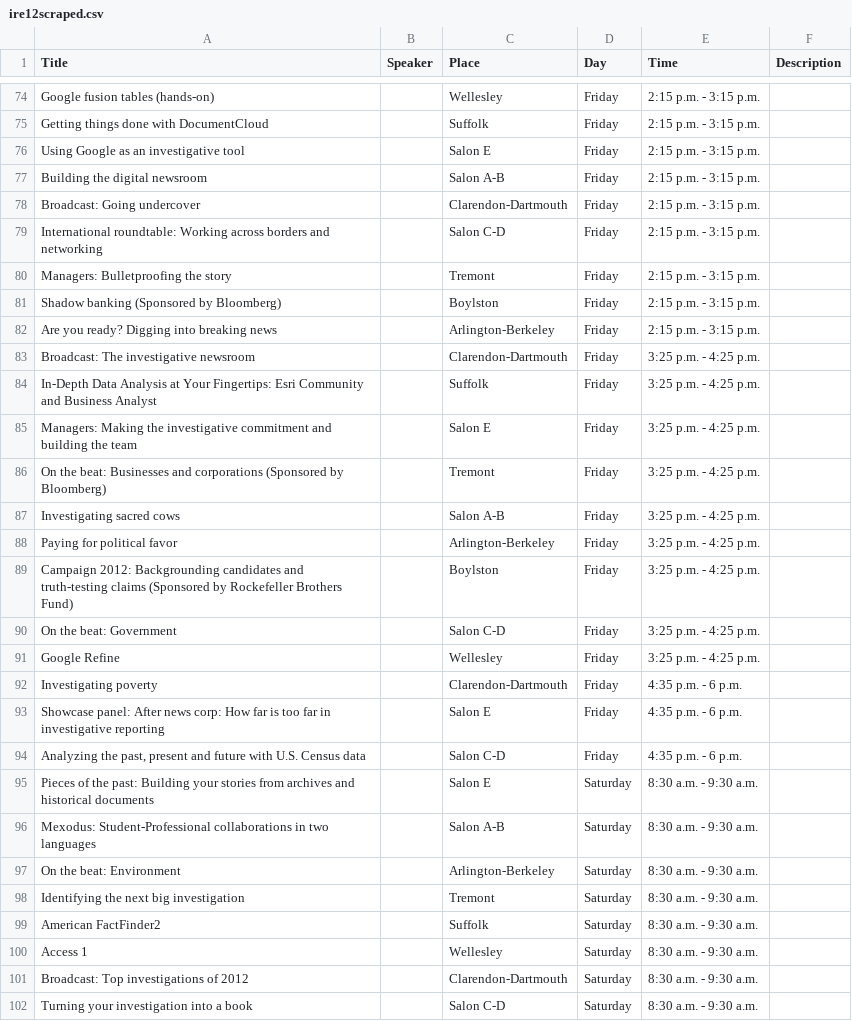
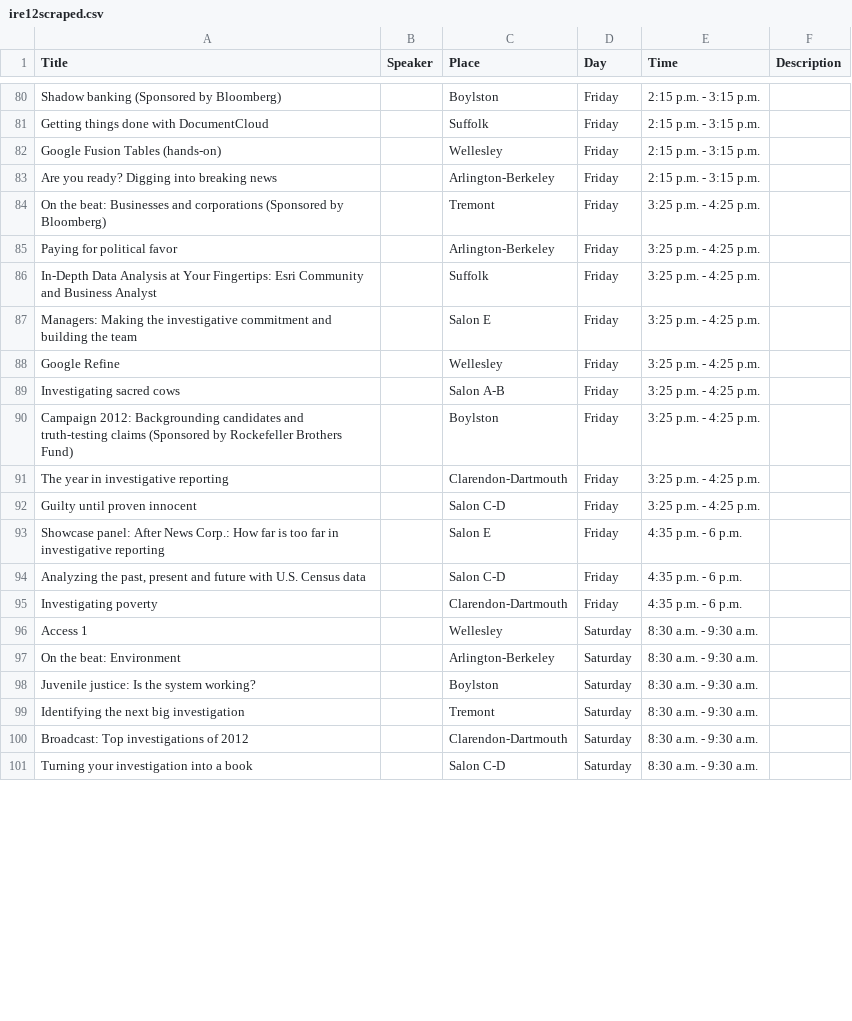
Before and after one commit to tommeagher/Scrapers, a CSV file: nicarscraper/ire12scraped.csv, drawn as a sheet; only a part is shown, gaps mark what is left out; removed rows and columns are numbered as before the commit, all else as after; the diff covers the shown part only; the diff names each change by its address in the sheet, - before the commit and + after, or states it on an @@ line.

```diff
--- a/nicarscraper/ire12scraped.csv
+++ b/nicarscraper/ire12scraped.csv
-A80 (Title): Google fusion tables (hands-on)
+A80 (Title): Shadow banking (Sponsored by Bloomberg)
-C80 (Place): Wellesley
+C80 (Place): Boylston
-row 76: Using Google as an investigative tool |  | Salon E | Friday | 2:15 p.m. - 3:15 p.m.
@@ row 78 moved to row 75: Broadcast: Going undercover @@
@@ row 80 moved to row 78: Managers: Bulletproofing the story @@
-A82 (Title): Shadow banking (Sponsored by Bloomberg)
+A82 (Title): Google Fusion Tables (hands-on)
-C82 (Place): Boylston
+C82 (Place): Wellesley
-A84 (Title): Broadcast: The investigative newsroom
+A84 (Title): On the beat: Businesses and corporations (Sponsored by Bloomberg)
-C84 (Place): Clarendon-Dartmouth
+C84 (Place): Tremont
@@ row 88 moved to row 85: Paying for political favor @@
-row 86: On the beat: Businesses and corporations (Sponsored by Bloomberg) |  | Tremont | Friday | 3:25 p.m. - 4:25 p.m.
@@ row 91 moved to row 88: Google Refine @@
+row 91: The year in investigative reporting |  | Clarendon-Dartmouth | Friday | 3:25 p.m. - 4:25 p.m.
-A92 (Title): On the beat: Government
+A92 (Title): Guilty until proven innocent
+row 93: Showcase panel: After News Corp.: How far is too far in investigative reporting |  | Salon E | Friday | 4:35 p.m. - 6 p.m.
-row 93: Showcase panel: After news corp: How far is too far in investigative reporting |  | Salon E | Friday | 4:35 p.m. - 6 p.m.
@@ row 95 moved to row 104: Pieces of the past: Building your storie… @@
@@ row 96 moved to row 103: Mexodus: Student-Professional collaborat… @@
@@ row 100 moved to row 96: Access 1 @@
+row 98: Juvenile justice: Is the system working? |  | Boylston | Saturday | 8:30 a.m. - 9:30 a.m.
@@ row 99 moved to row 102: American FactFinder2 @@
```
Also changed, not shown: 12 added rows, 9 removed rows, 40 moved rows and 24 edited cells elsewhere in this file.
